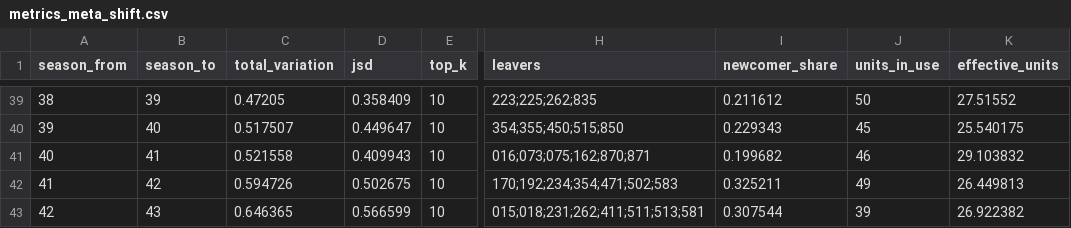
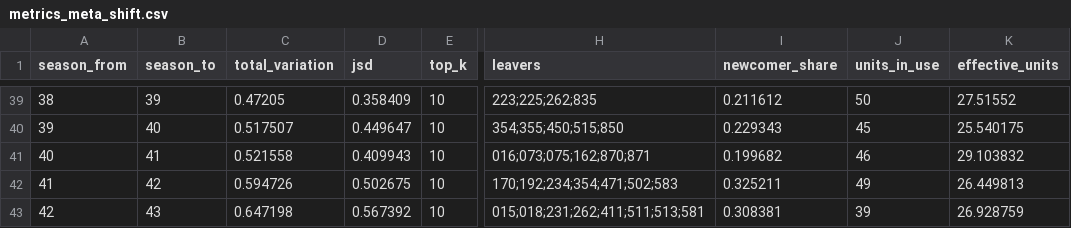
Before and after one commit to Jgaram/nikke-analysis, a CSV file: data/processed/metrics_meta_shift.csv, drawn as a sheet; only a part is shown, gaps mark what is left out; the diff names each change by its address in the sheet, - before the commit and + after, or states it on an @@ line.

```diff
--- a/data/processed/metrics_meta_shift.csv
+++ b/data/processed/metrics_meta_shift.csv
-C43 (total_variation): 0.646365
+C43 (total_variation): 0.647198
-D43 (jsd): 0.566599
+D43 (jsd): 0.567392
-I43 (newcomer_share): 0.307544
+I43 (newcomer_share): 0.308381
-K43 (effective_units): 26.922382
+K43 (effective_units): 26.928759
```
Also changed, not shown: data/processed/metrics_element_tiers.csv, data/processed/metrics_overall_tiers.csv, 13 other files.
